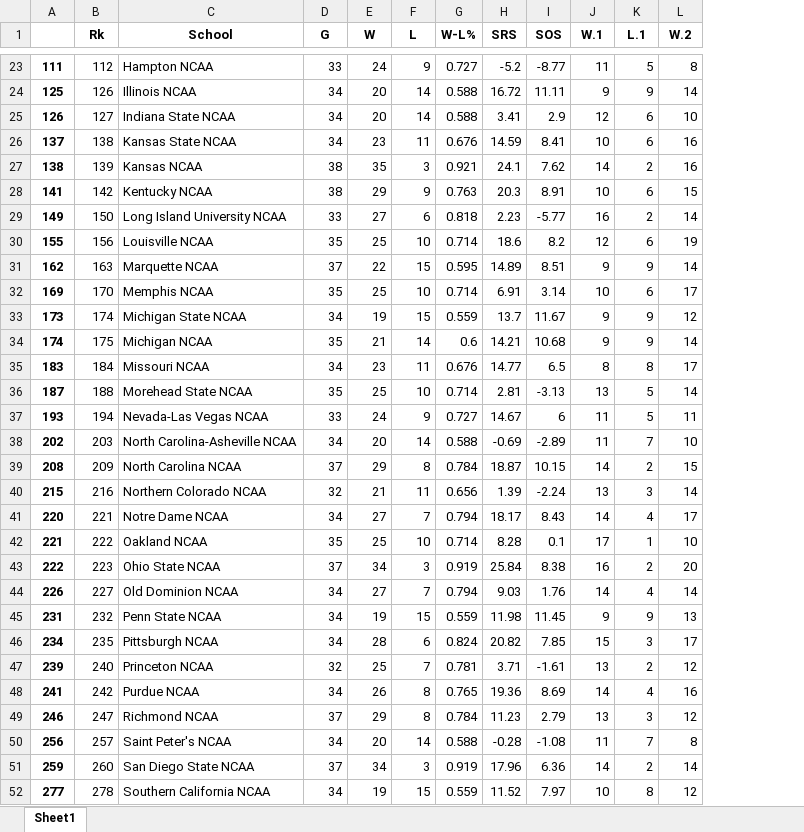
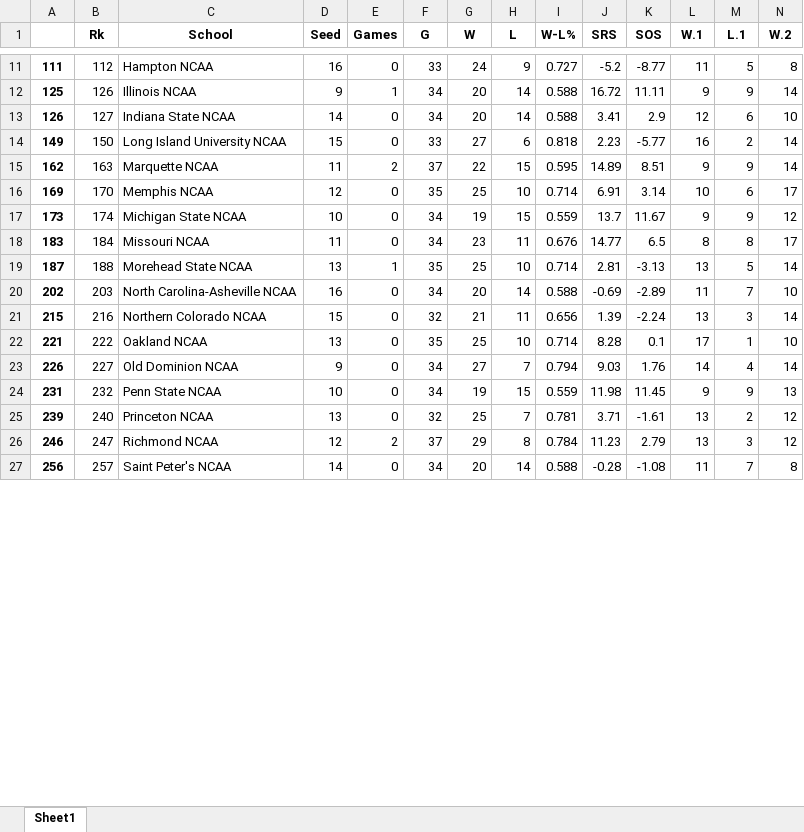
Before and after one commit to andrew732/ncaa_march_madness, an Excel workbook: BasicStats/2010.xlsx, sheet Sheet1, drawn as a sheet; only a part is shown, gaps mark what is left out; values as stored, in another font and other column widths than the file's, no borders; removed rows and columns are numbered as before the commit, all else as after; rows hold the shown columns only; the diff covers the shown part only; the diff names each change by its address in the sheet, - before the commit and + after, or states it on an @@ line.

```diff
--- a/BasicStats/2010.xlsx (sheet Sheet1)
+++ b/BasicStats/2010.xlsx (sheet Sheet1)
+column D (Seed), rows 11-27: 16 | 9 | 14 | 15 | 11 | 12 | 10 | 11 | 13 | 16 | 15 | 13 | 9 | 10 | 13 | 12 | 14
+column E (Games), rows 11-27: 0 | 1 | 0 | 0 | 2 | 0 | 0 | 0 | 1 | 0 | 0 | 0 | 0 | 0 | 0 | 2 | 0
-row 26: 137 | 138 | Kansas State NCAA | 34 | 23 | 11 | 0.676 | 14.59 | 8.41 | 10 | 6 | 16
-row 27: 138 | 139 | Kansas NCAA | 38 | 35 | 3 | 0.921 | 24.1 | 7.62 | 14 | 2 | 16
-row 28: 141 | 142 | Kentucky NCAA | 38 | 29 | 9 | 0.763 | 20.3 | 8.91 | 10 | 6 | 15
-row 30: 155 | 156 | Louisville NCAA | 35 | 25 | 10 | 0.714 | 18.6 | 8.2 | 12 | 6 | 19
-row 34: 174 | 175 | Michigan NCAA | 35 | 21 | 14 | 0.6 | 14.21 | 10.68 | 9 | 9 | 14
-row 37: 193 | 194 | Nevada-Las Vegas NCAA | 33 | 24 | 9 | 0.727 | 14.67 | 6 | 11 | 5 | 11
-row 39: 208 | 209 | North Carolina NCAA | 37 | 29 | 8 | 0.784 | 18.87 | 10.15 | 14 | 2 | 15
-row 41: 220 | 221 | Notre Dame NCAA | 34 | 27 | 7 | 0.794 | 18.17 | 8.43 | 14 | 4 | 17
-row 43: 222 | 223 | Ohio State NCAA | 37 | 34 | 3 | 0.919 | 25.84 | 8.38 | 16 | 2 | 20
-row 46: 234 | 235 | Pittsburgh NCAA | 34 | 28 | 6 | 0.824 | 20.82 | 7.85 | 15 | 3 | 17
-row 48: 241 | 242 | Purdue NCAA | 34 | 26 | 8 | 0.765 | 19.36 | 8.69 | 14 | 4 | 16
-row 51: 259 | 260 | San Diego State NCAA | 37 | 34 | 3 | 0.919 | 17.96 | 6.36 | 14 | 2 | 14
-row 52: 277 | 278 | Southern California NCAA | 34 | 19 | 15 | 0.559 | 11.52 | 7.97 | 10 | 8 | 12
```
Also changed, not shown: 23 removed rows elsewhere in this sheet, BasicStats/2011.xlsx, BasicStats/2012.xlsx.
